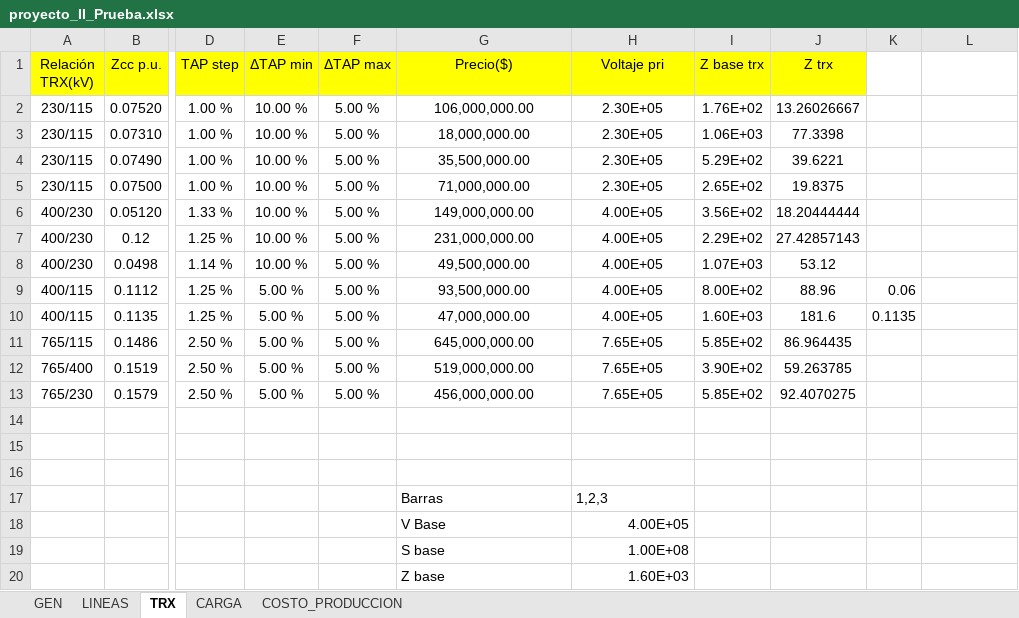
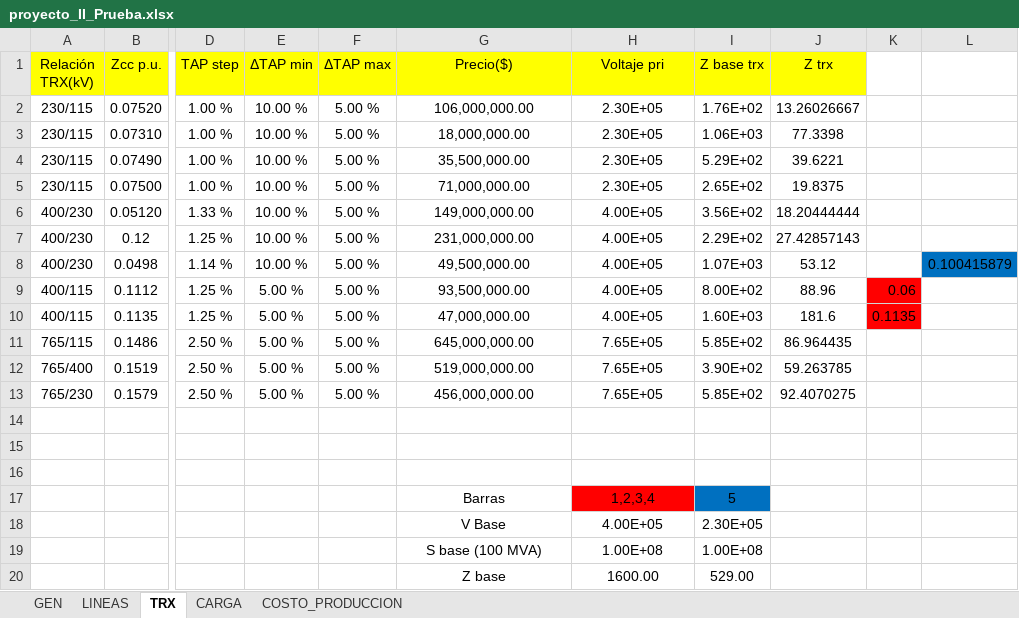
Before and after one commit to Atovar18/Proyecto_2_Ver, an Excel workbook: proyecto_II_Prueba.xlsx, sheet TRX, drawn as a sheet; only a part is shown, gaps mark what is left out; values as stored, in another font and other column widths than the file's, no borders; removed rows and columns are numbered as before the commit, all else as after; rows hold the shown columns only; the diff names each change by its address in the sheet, - before the commit and + after, or states it on an @@ line.

```diff
--- a/proyecto_II_Prueba.xlsx (sheet TRX)
+++ b/proyecto_II_Prueba.xlsx (sheet TRX)
-L8: (empty)
+L8: 0.100415879
-L8 fill: none
+L8 fill: #0070C0
-K9:K10 fill: none
+K9:K10 fill: #FF0000
-row 17:  |  |  |  |  | Barras | 1,2,3
+row 17:  |  |  |  |  | Barras | 1,2,3,4 | 5
-G18 alignment: left
+G18 alignment: center
-H18 alignment: right
+H18 alignment: center
-I18 (Z base trx): (empty)
+I18 (Z base trx): 2.30E+05
-row 19:  |  |  |  |  | S base | 1.00E+08
-row 20:  |  |  |  |  | Z base | 1.60E+03
+row 19:  |  |  |  |  | S base (100 MVA) | 1.00E+08 | 1.00E+08
+row 20:  |  |  |  |  | Z base | 1600.00 | 529.00
```
Also changed, not shown: sheet LINEAS, sheet CARGA, Datos/Prueba.xlsx, 6 other files.
